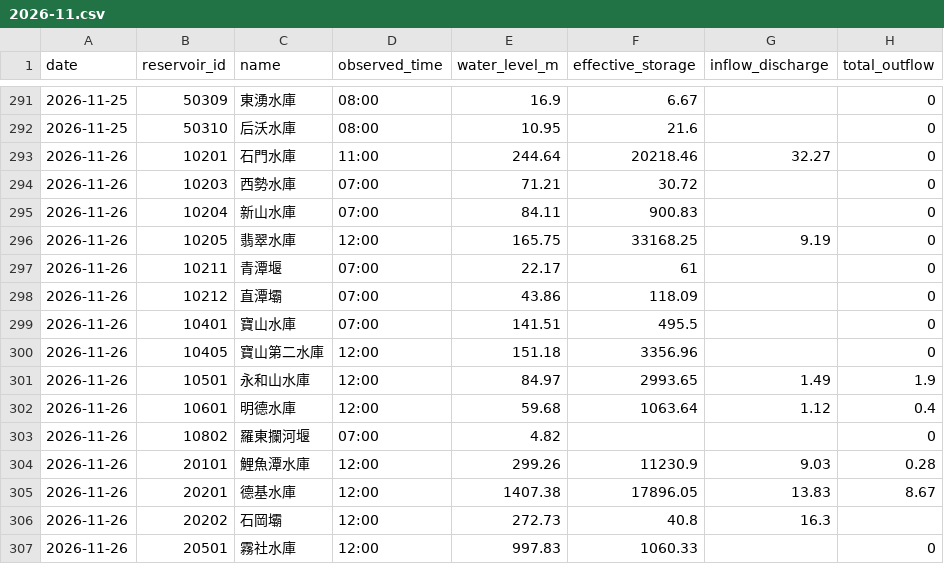
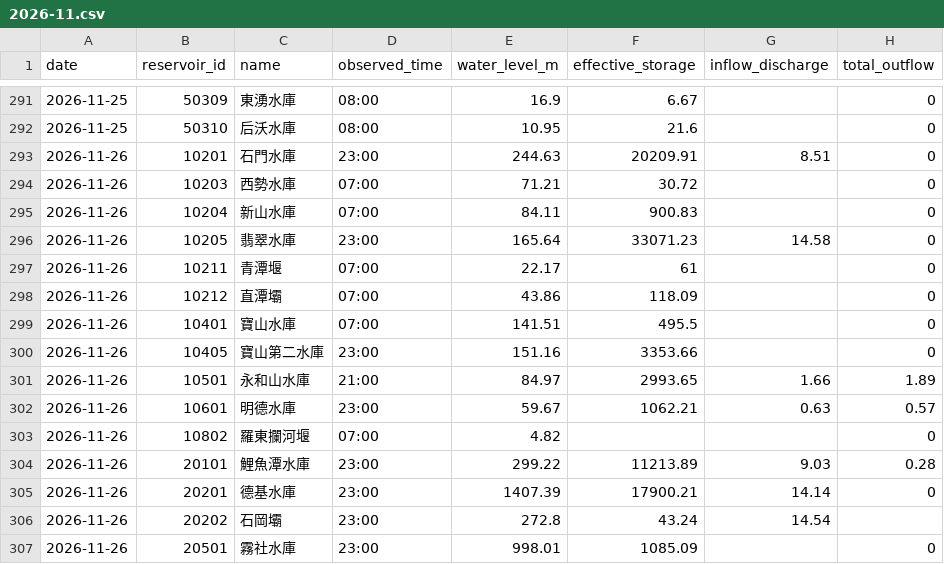
Before and after one commit to MouMouHsu/taiwan-reservoirs, a CSV file: data/realtime/2026-11.csv, drawn as a sheet; only a part is shown, gaps mark what is left out; the diff covers the shown part only.

```diff
--- a/data/realtime/2026-11.csv
+++ b/data/realtime/2026-11.csv
@@ -292,6 +292,6 @@ date,reservoir_id,name,observed_time,water_level_m,effective_storage,inflow_disc
 2026-11-25,50310,后沃水庫,08:00,10.95,21.6,,0
-2026-11-26,10201,石門水庫,11:00,244.64,20218.46,32.27,0
+2026-11-26,10201,石門水庫,23:00,244.63,20209.91,8.51,0
 2026-11-26,10203,西勢水庫,07:00,71.21,30.72,,0
 2026-11-26,10204,新山水庫,07:00,84.11,900.83,,0
-2026-11-26,10205,翡翠水庫,12:00,165.75,33168.25,9.19,0
+2026-11-26,10205,翡翠水庫,23:00,165.64,33071.23,14.58,0
 2026-11-26,10211,青潭堰,07:00,22.17,61,,0
@@ -299,9 +299,9 @@ date,reservoir_id,name,observed_time,water_level_m,effective_storage,inflow_disc
 2026-11-26,10401,寶山水庫,07:00,141.51,495.5,,0
-2026-11-26,10405,寶山第二水庫,12:00,151.18,3356.96,,0
-2026-11-26,10501,永和山水庫,12:00,84.97,2993.65,1.49,1.9
-2026-11-26,10601,明德水庫,12:00,59.68,1063.64,1.12,0.4
+2026-11-26,10405,寶山第二水庫,23:00,151.16,3353.66,,0
+2026-11-26,10501,永和山水庫,21:00,84.97,2993.65,1.66,1.89
+2026-11-26,10601,明德水庫,23:00,59.67,1062.21,0.63,0.57
 2026-11-26,10802,羅東攔河堰,07:00,4.82,,,0
-2026-11-26,20101,鯉魚潭水庫,12:00,299.26,11230.9,9.03,0.28
-2026-11-26,20201,德基水庫,12:00,1407.38,17896.05,13.83,8.67
-2026-11-26,20202,石岡壩,12:00,272.73,40.8,16.3,
-2026-11-26,20501,霧社水庫,12:00,997.83,1060.33,,0
+2026-11-26,20101,鯉魚潭水庫,23:00,299.22,11213.89,9.03,0.28
+2026-11-26,20201,德基水庫,23:00,1407.39,17900.21,14.14,0
+2026-11-26,20202,石岡壩,23:00,272.8,43.24,14.54,
+2026-11-26,20501,霧社水庫,23:00,998.01,1085.09,,0
```
Also changed, not shown: 27 edited cells elsewhere in this file, data/daily/2026-11.csv.
